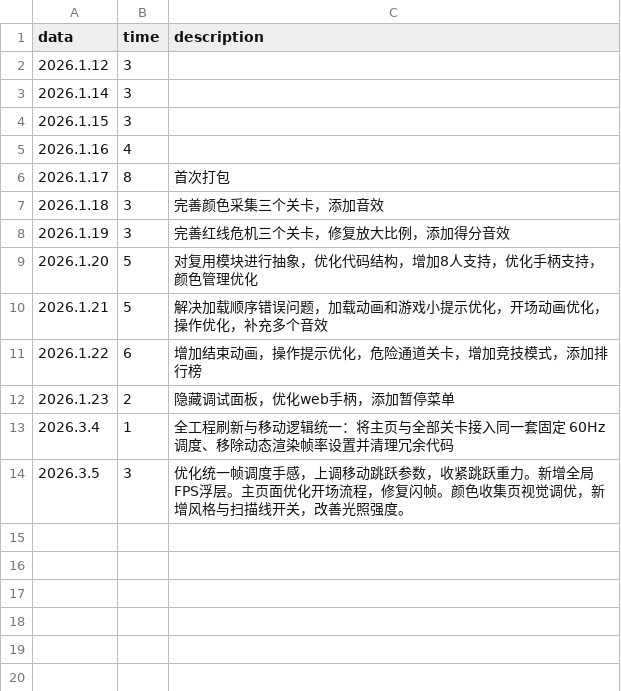
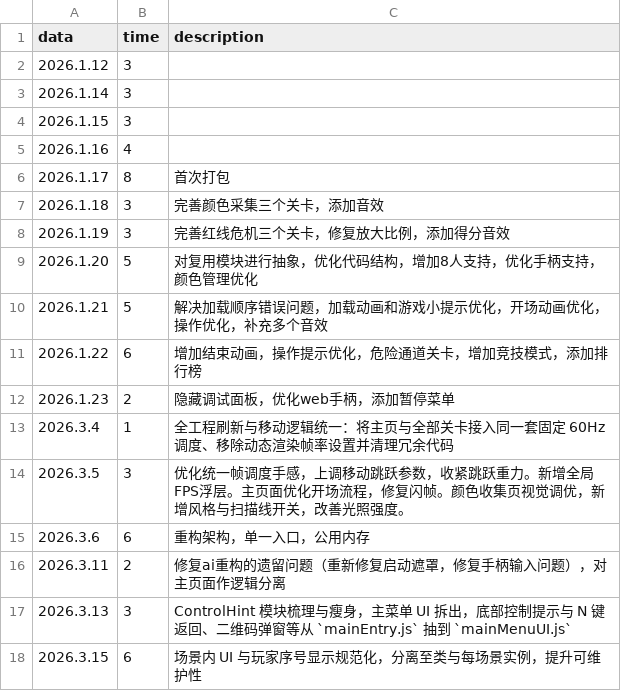
Before and after one commit to adooore/BlockGame, a CSV file: timerecord.csv, drawn as a sheet.

```diff
--- a/timerecord.csv
+++ b/timerecord.csv
@@ -14 +14,5 @@ data,time,description
 2026.3.5,3,优化统一帧调度手感，上调移动跳跃参数，收紧跳跃重力。新增全局FPS浮层。主页面优化开场流程，修复闪帧。颜色收集页视觉调优，新增风格与扫描线开关，改善光照强度。
+2026.3.6,6,重构架构，单一入口，公用内存
+2026.3.11,2,修复ai重构的遗留问题（重新修复启动遮罩，修复手柄输入问题），对主页面作逻辑分离
+2026.3.13,3,ControlHint 模块梳理与瘦身，主菜单 UI 拆出，底部控制提示与 N 键返回、二维码弹窗等从 `mainEntry.js` 抽到 `mainMenuUI.js`
+2026.3.15,6,场景内 UI 与玩家序号显示规范化，分离至类与每场景实例，提升可维护性
```
Also changed, not shown: 50 other files.
